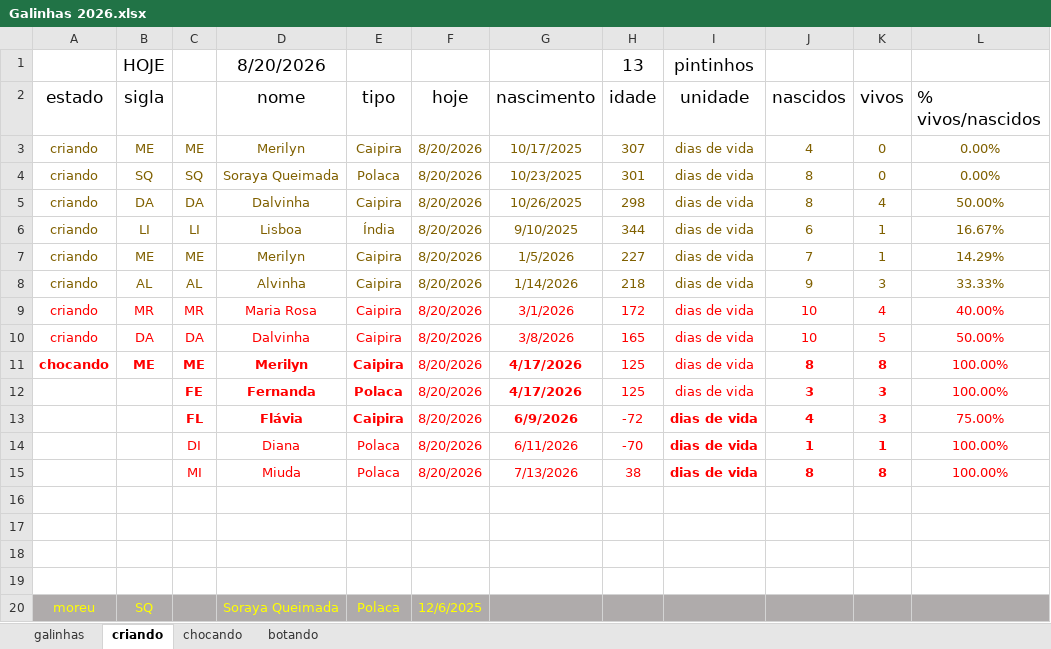
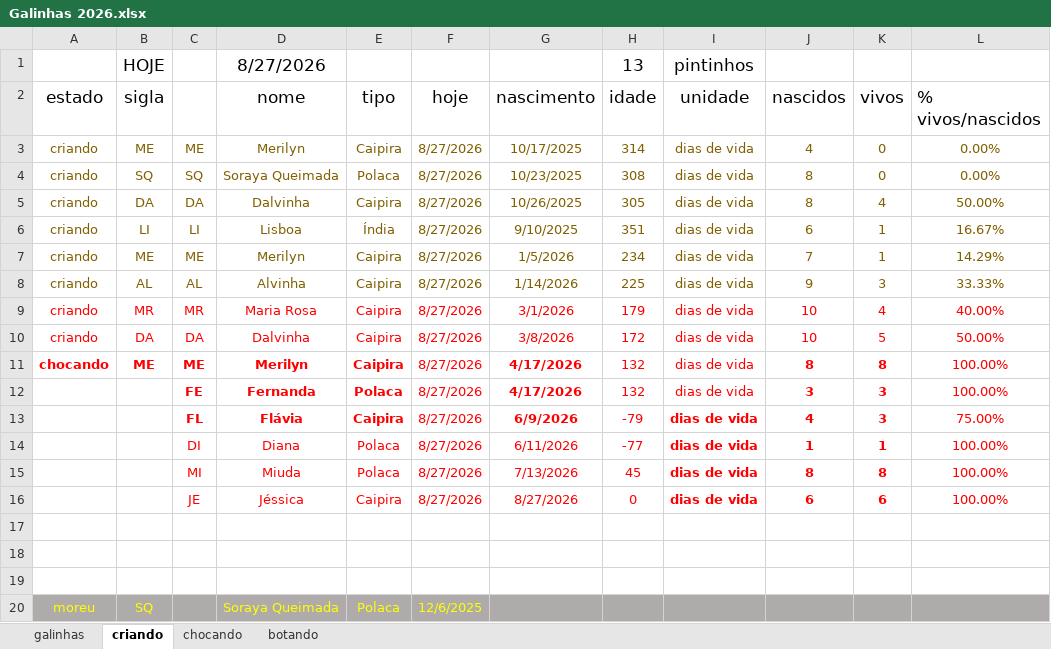
Before and after one commit to HumbertoEliaSoares01/BichosDeCasa, an Excel workbook: Galinhas/Galinhas 2026.xlsx, sheet criando, drawn as a sheet; values as stored, in another font and other column widths than the file's, no borders; the diff names each change by its address in the sheet, - before the commit and + after, or states it on an @@ line.

```diff
--- a/Galinhas/Galinhas 2026.xlsx (sheet criando)
+++ b/Galinhas/Galinhas 2026.xlsx (sheet criando)
-D1 (nome): 8/20/2026
+D1 (nome): 8/27/2026
-F3:F15 (hoje): 8/20/2026
+F3:F15 (hoje): 8/27/2026
-H3 (idade): 307
+H3 (idade): 314
-H4 (idade): 301
+H4 (idade): 308
-H5 (idade): 298
+H5 (idade): 305
-H6 (idade): 344
+H6 (idade): 351
-H7 (idade): 227
+H7 (idade): 234
-H8 (idade): 218
+H8 (idade): 225
-H9 (idade): 172
+H9 (idade): 179
-H10 (idade): 165
+H10 (idade): 172
-H11:H12 (idade): 125
+H11:H12 (idade): 132
-H13 (idade): -72
+H13 (idade): -79
-H14 (idade): -70
+H14 (idade): -77
-H15 (idade): 38
+H15 (idade): 45
-row 16: (empty)
+row 16:  |  | JE | Jéssica | Caipira | 8/27/2026 | 8/27/2026 | 0 | dias de vida | 6 | 6 | 100.00%
```
Also changed, not shown: sheet galinhas, sheet chocando, sheet botando.
